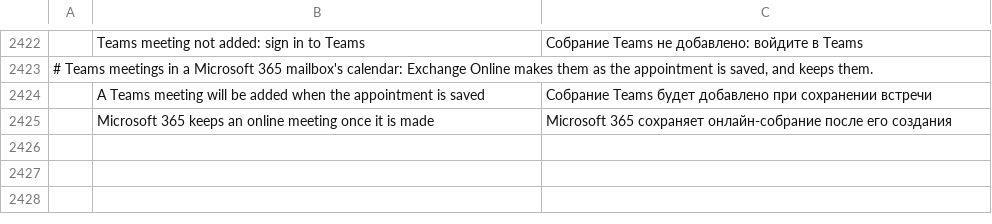
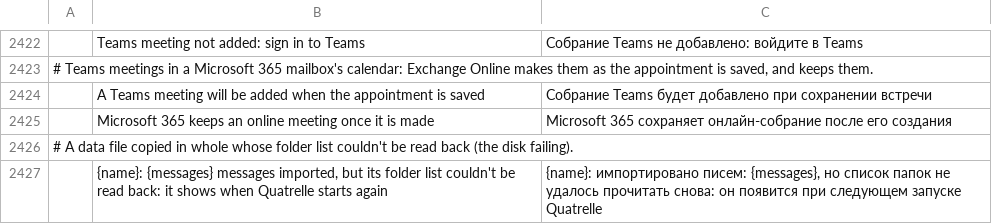
Before and after one commit to dgaudin/quatrelle, a TSV file: crates/ui-egui/src/i18n/ru.tsv, drawn as a sheet; only a part is shown, gaps mark what is left out; the diff names each change by its address in the sheet, - before the commit and + after, or states it on an @@ line.

```diff
--- a/crates/ui-egui/src/i18n/ru.tsv
+++ b/crates/ui-egui/src/i18n/ru.tsv
+row 2426: # A data file copied in whole whose folder list couldn't be read back (the disk failing).
+row 2427:  | {name}: {messages} messages imported, but its folder list couldn't be read back: it shows when Quatrelle starts again | {name}: импортировано писем: {messages}, но список папок не удалось прочитать снова: он появится при следующем запуске Quatrelle
```
Also changed, not shown: crates/ui-egui/src/i18n/ar.tsv, crates/ui-egui/src/i18n/fr.tsv, 18 other files.
